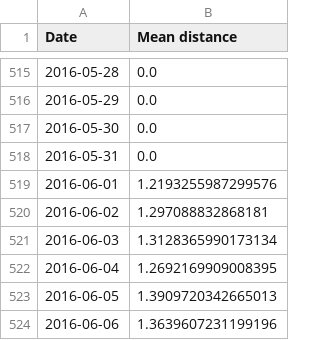
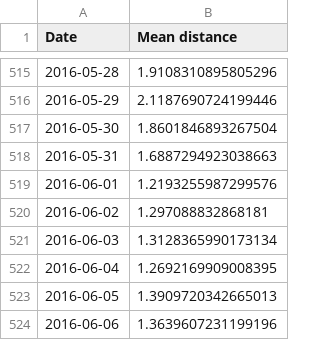
Before and after one commit to giovannilopez9808/MiBici, a CSV file: Output/Daily_mean_distance.csv, drawn as a sheet; only a part is shown, gaps mark what is left out; the diff covers the shown part only.

```diff
--- a/Output/Daily_mean_distance.csv
+++ b/Output/Daily_mean_distance.csv
@@ -515,5 +515,5 @@ Date,Mean distance
-2016-05-28,0.0
-2016-05-29,0.0
-2016-05-30,0.0
-2016-05-31,0.0
+2016-05-28,1.9108310895805296
+2016-05-29,2.1187690724199446
+2016-05-30,1.8601846893267504
+2016-05-31,1.6887294923038663
 2016-06-01,1.2193255987299576
```
Also changed, not shown: 27 edited cells elsewhere in this file, 3 other files.
